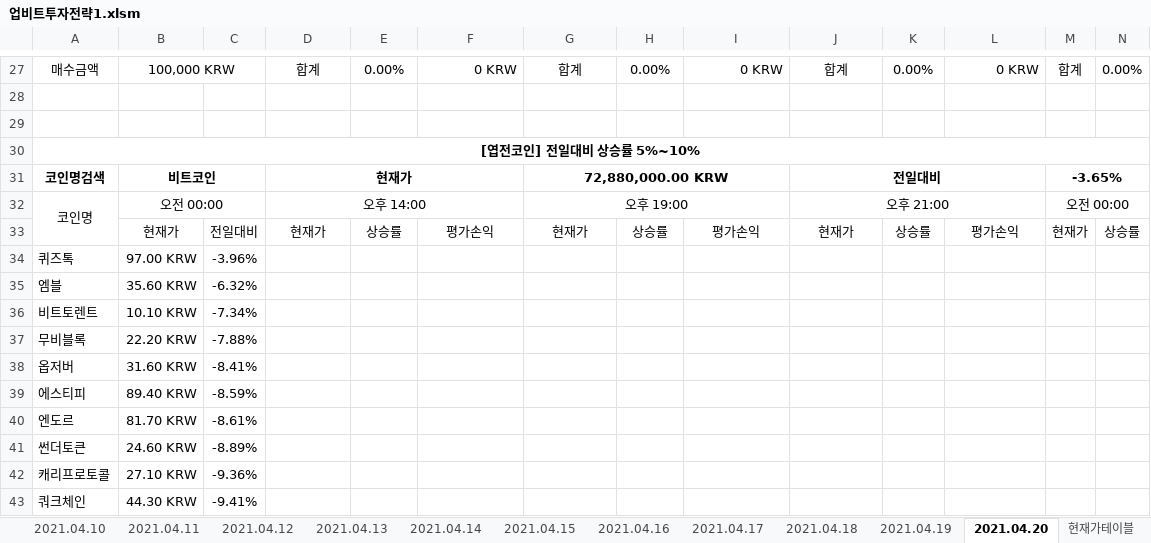
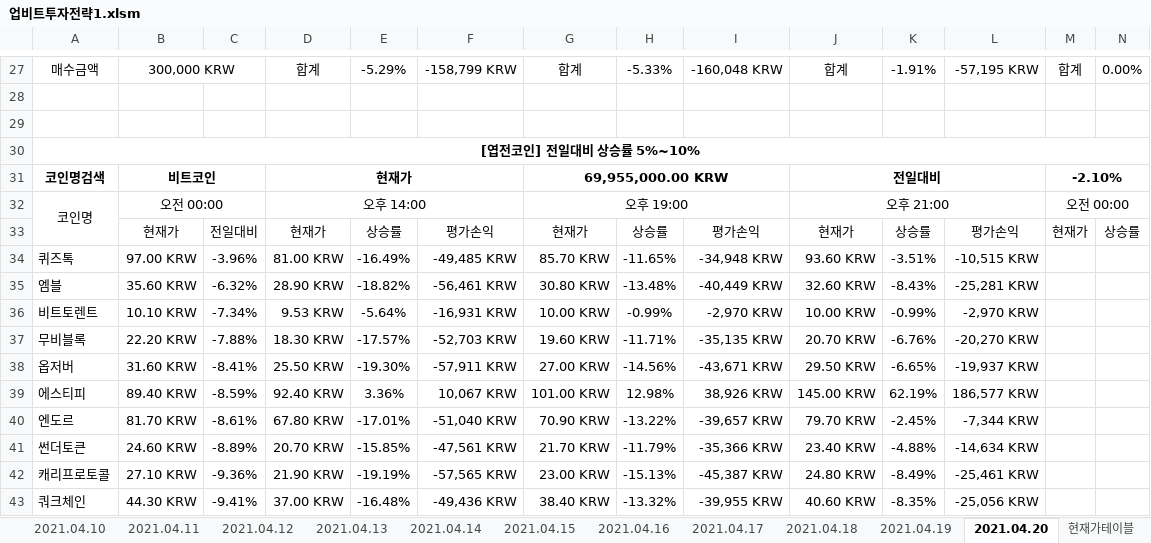
Before and after one commit to JoSihun/Upbit, an Excel workbook: 업비트투자전략1.xlsm, sheet 2021.04.20, drawn as a sheet; only a part is shown, gaps mark what is left out; values as stored, in another font and other column widths than the file's, no borders; charts and pictures and conditional formats not drawn; removed rows and columns are numbered as before the commit, all else as after; rows hold the shown columns only; the diff covers the shown part only; the diff names each change by its address in the sheet, - before the commit and + after, or states it on an @@ line.

```diff
--- a/업비트투자전략1.xlsm (sheet 2021.04.20)
+++ b/업비트투자전략1.xlsm (sheet 2021.04.20)
-B27: 100,000 KRW
+B27: 300,000 KRW
-E27: 0.00%
+E27: -5.29%
-F27: 0 KRW
+F27: -158,799 KRW
-H27: 0.00%
+H27: -5.33%
-I27: 0 KRW
+I27: -160,048 KRW
-K27: 0.00%
+K27: -1.91%
-L27: 0 KRW
+L27: -57,195 KRW
-G31: 72,880,000.00 KRW
+G31: 69,955,000.00 KRW
-M31: -3.65%
+M31: -2.10%
-row 34: 퀴즈톡 | 97.00 KRW | -3.96%
-row 35: 엠블 | 35.60 KRW | -6.32%
-row 36: 비트토렌트 | 10.10 KRW | -7.34%
-row 37: 무비블록 | 22.20 KRW | -7.88%
-row 38: 옵저버 | 31.60 KRW | -8.41%
-row 39: 에스티피 | 89.40 KRW | -8.59%
-row 40: 엔도르 | 81.70 KRW | -8.61%
-row 41: 썬더토큰 | 24.60 KRW | -8.89%
-row 42: 캐리프로토콜 | 27.10 KRW | -9.36%
-row 43: 쿼크체인 | 44.30 KRW | -9.41%
+row 34: 퀴즈톡 | 97.00 KRW | -3.96% | 81.00 KRW | -16.49% | -49,485 KRW | 85.70 KRW | -11.65% | -34,948 KRW | 93.60 KRW | -3.51% | -10,515 KRW
+row 35: 엠블 | 35.60 KRW | -6.32% | 28.90 KRW | -18.82% | -56,461 KRW | 30.80 KRW | -13.48% | -40,449 KRW | 32.60 KRW | -8.43% | -25,281 KRW
+row 36: 비트토렌트 | 10.10 KRW | -7.34% | 9.53 KRW | -5.64% | -16,931 KRW | 10.00 KRW | -0.99% | -2,970 KRW | 10.00 KRW | -0.99% | -2,970 KRW
+row 37: 무비블록 | 22.20 KRW | -7.88% | 18.30 KRW | -17.57% | -52,703 KRW | 19.60 KRW | -11.71% | -35,135 KRW | 20.70 KRW | -6.76% | -20,270 KRW
+row 38: 옵저버 | 31.60 KRW | -8.41% | 25.50 KRW | -19.30% | -57,911 KRW | 27.00 KRW | -14.56% | -43,671 KRW | 29.50 KRW | -6.65% | -19,937 KRW
+row 39: 에스티피 | 89.40 KRW | -8.59% | 92.40 KRW | 3.36% | 10,067 KRW | 101.00 KRW | 12.98% | 38,926 KRW | 145.00 KRW | 62.19% | 186,577 KRW
+row 40: 엔도르 | 81.70 KRW | -8.61% | 67.80 KRW | -17.01% | -51,040 KRW | 70.90 KRW | -13.22% | -39,657 KRW | 79.70 KRW | -2.45% | -7,344 KRW
+row 41: 썬더토큰 | 24.60 KRW | -8.89% | 20.70 KRW | -15.85% | -47,561 KRW | 21.70 KRW | -11.79% | -35,366 KRW | 23.40 KRW | -4.88% | -14,634 KRW
+row 42: 캐리프로토콜 | 27.10 KRW | -9.36% | 21.90 KRW | -19.19% | -57,565 KRW | 23.00 KRW | -15.13% | -45,387 KRW | 24.80 KRW | -8.49% | -25,461 KRW
+row 43: 쿼크체인 | 44.30 KRW | -9.41% | 37.00 KRW | -16.48% | -49,436 KRW | 38.40 KRW | -13.32% | -39,955 KRW | 40.60 KRW | -8.35% | -25,056 KRW
```
Also changed, not shown: 48 added rows, 48 removed rows and 50 edited cells elsewhere in this sheet, sheet 현재가테이블, sheet 투자전략1, sheet 2021.04.02, sheet 2021.04.03, sheet 2021.04.04, sheet 2021.04.07, 13 more sheets, hidden cells.
